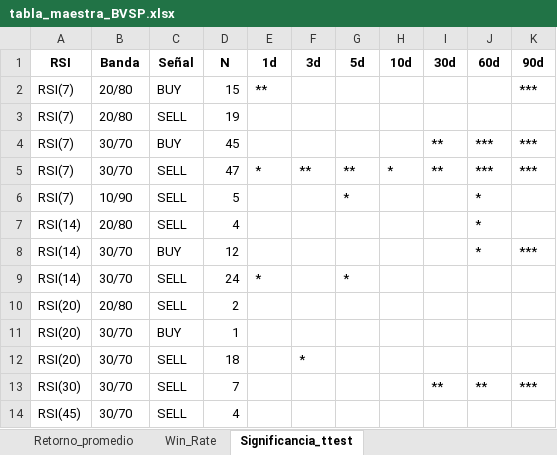
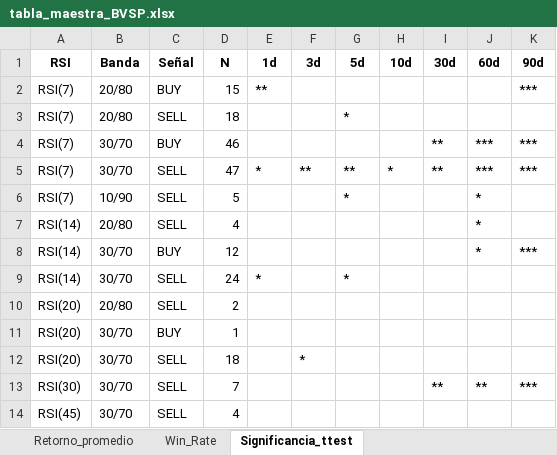
Before and after one commit to Memnisor/Proyecto-RSI, an Excel workbook: RSI Modular - copia/tabla_maestra_BVSP.xlsx, sheet Significancia_ttest, drawn as a sheet; values as stored, in another font and other column widths than the file's, no borders; the diff names each change by its address in the sheet, - before the commit and + after, or states it on an @@ line.

```diff
--- a/RSI Modular - copia/tabla_maestra_BVSP.xlsx (sheet Significancia_ttest)
+++ b/RSI Modular - copia/tabla_maestra_BVSP.xlsx (sheet Significancia_ttest)
-D3 (N): 19
+D3 (N): 18
-G3 (5d): (empty)
+G3 (5d): *
-D4 (N): 45
+D4 (N): 46
```
Also changed, not shown: sheet Win_Rate, sheet Retorno_promedio, RSI Modular - copia/tabla_maestra_EPU.xlsx, RSI Modular - copia/tabla_maestra_GSPC.xlsx, 57 other files.
